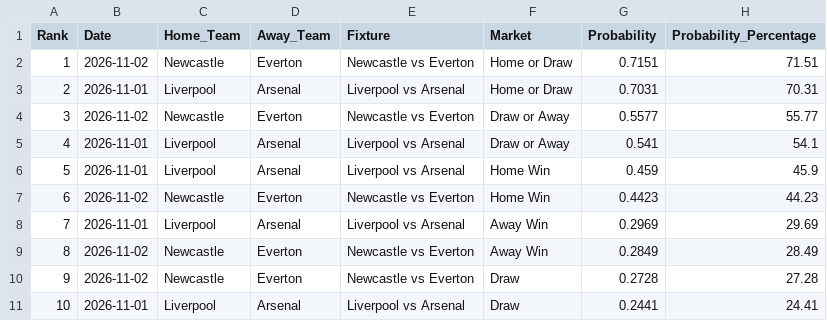
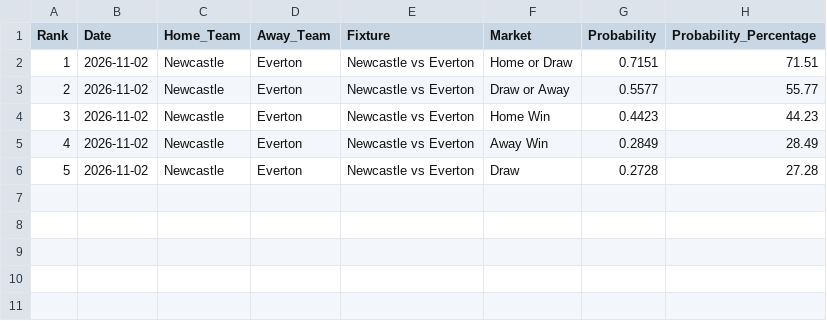
Before and after one commit to IshritChavan/premier-league-predictor, a CSV file: data/ranked_all_markets.csv, drawn as a sheet; removed rows and columns are numbered as before the commit, all else as after; the diff names each change by its address in the sheet, - before the commit and + after, or states it on an @@ line.

```diff
--- a/data/ranked_all_markets.csv
+++ b/data/ranked_all_markets.csv
-row 3: 2 | 2026-11-01 | Liverpool | Arsenal | Liverpool vs Arsenal | Home or Draw | 0.7031 | 70.31
@@ column A (Rank) renumbered between rows 3 and 6 @@
-row 5: 4 | 2026-11-01 | Liverpool | Arsenal | Liverpool vs Arsenal | Draw or Away | 0.541 | 54.1
-row 6: 5 | 2026-11-01 | Liverpool | Arsenal | Liverpool vs Arsenal | Home Win | 0.459 | 45.9
-row 8: 7 | 2026-11-01 | Liverpool | Arsenal | Liverpool vs Arsenal | Away Win | 0.2969 | 29.69
-row 11: 10 | 2026-11-01 | Liverpool | Arsenal | Liverpool vs Arsenal | Draw | 0.2441 | 24.41
```
Also changed, not shown: data/ranked_outright_predictions.csv, data/weekly_parlays.csv, 2 other files.
